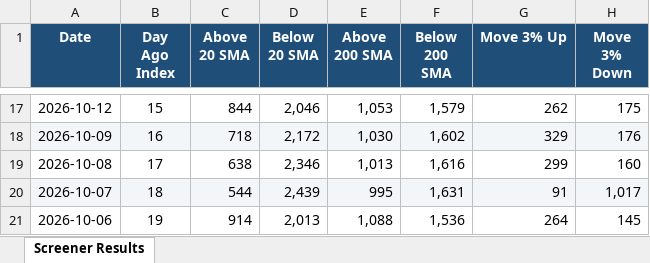
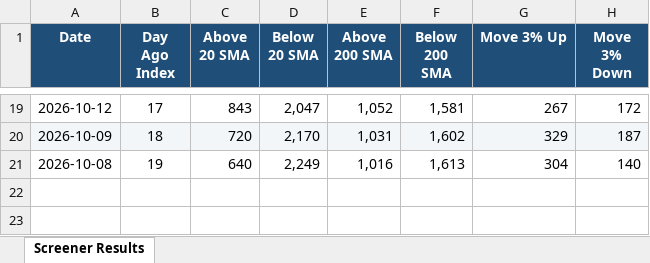
Before and after one commit to roopeshkp1987/MyTradingDashboard, an Excel workbook: data/chartink_scan_counts.xlsx, sheet Screener Results, drawn as a sheet; only a part is shown, gaps mark what is left out; values as stored, in another font and other column widths than the file's, no borders; removed rows and columns are numbered as before the commit, all else as after; the diff covers the shown part only; the diff names each change by its address in the sheet, - before the commit and + after, or states it on an @@ line.

```diff
--- a/data/chartink_scan_counts.xlsx (sheet Screener Results)
+++ b/data/chartink_scan_counts.xlsx (sheet Screener Results)
-B19 (Day Ago Index): 15
+B19 (Day Ago Index): 17
-C19 (Above 20 SMA): 844
+C19 (Above 20 SMA): 843
-D19 (Below 20 SMA): 2,046
+D19 (Below 20 SMA): 2,047
-E19 (Above 200 SMA): 1,053
+E19 (Above 200 SMA): 1,052
-F19 (Below 200 SMA): 1,579
+F19 (Below 200 SMA): 1,581
-G19 (Move 3% Up): 262
+G19 (Move 3% Up): 267
-H19 (Move 3% Down): 175
+H19 (Move 3% Down): 172
-B20 (Day Ago Index): 16
+B20 (Day Ago Index): 18
-C20 (Above 20 SMA): 718
+C20 (Above 20 SMA): 720
-D20 (Below 20 SMA): 2,172
+D20 (Below 20 SMA): 2,170
-E20 (Above 200 SMA): 1,030
+E20 (Above 200 SMA): 1,031
-H20 (Move 3% Down): 176
+H20 (Move 3% Down): 187
-B21 (Day Ago Index): 17
+B21 (Day Ago Index): 19
-C21 (Above 20 SMA): 638
+C21 (Above 20 SMA): 640
-D21 (Below 20 SMA): 2,346
+D21 (Below 20 SMA): 2,249
-E21 (Above 200 SMA): 1,013
+E21 (Above 200 SMA): 1,016
-F21 (Below 200 SMA): 1,616
+F21 (Below 200 SMA): 1,613
-G21 (Move 3% Up): 299
+G21 (Move 3% Up): 304
-H21 (Move 3% Down): 160
+H21 (Move 3% Down): 140
-row 20: 2026-10-07 | 18 | 544 | 2,439 | 995 | 1,631 | 91 | 1,017
-row 21: 2026-10-06 | 19 | 914 | 2,013 | 1,088 | 1,536 | 264 | 145
```
Also changed, not shown: 2 added rows and 93 edited cells elsewhere in this sheet.
